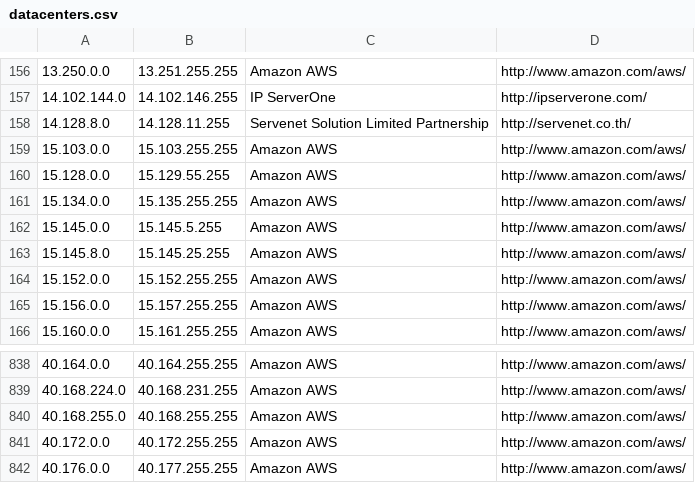
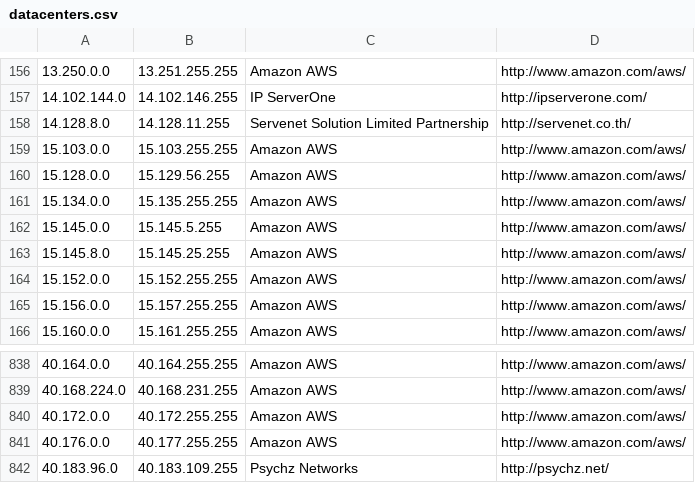
Before and after one commit to PodderApps/ipcat, a CSV file: datacenters.csv, drawn as a sheet; only a part is shown, gaps mark what is left out; the shorter side is filled out with more unchanged rows.

Commit message:
Update IP list

```diff
--- a/datacenters.csv
+++ b/datacenters.csv
@@ -159,3 +159,3 @@
 15.103.0.0,15.103.255.255,Amazon AWS,http://www.amazon.com/aws/
-15.128.0.0,15.129.55.255,Amazon AWS,http://www.amazon.com/aws/
+15.128.0.0,15.129.56.255,Amazon AWS,http://www.amazon.com/aws/
 15.134.0.0,15.135.255.255,Amazon AWS,http://www.amazon.com/aws/
@@ -839,3 +839,2 @@
 40.168.224.0,40.168.231.255,Amazon AWS,http://www.amazon.com/aws/
-40.168.255.0,40.168.255.255,Amazon AWS,http://www.amazon.com/aws/
 40.172.0.0,40.172.255.255,Amazon AWS,http://www.amazon.com/aws/
```
